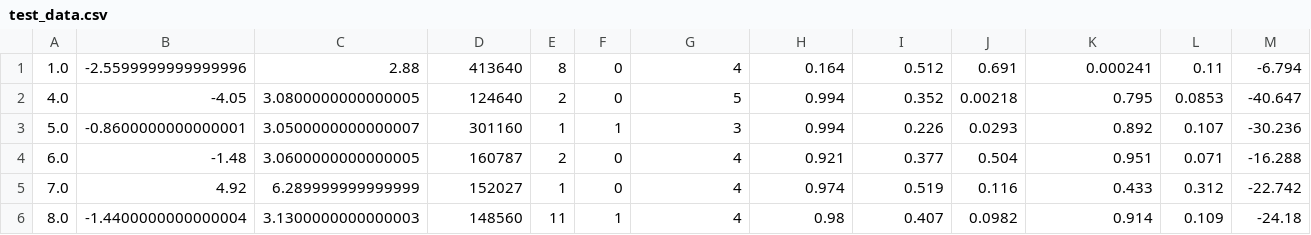
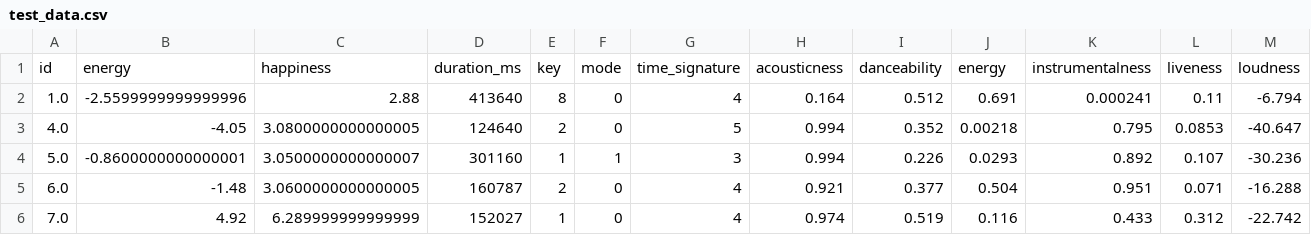
Before and after one commit to high-mood/PSE-Backend, a CSV file: test_data.csv, drawn as a sheet; only a part is shown; the shorter side is filled out with more unchanged rows; rows hold the shown columns only; the diff names each change by its address in the sheet, - before the commit and + after, or states it on an @@ line.

Commit message:
added header

```diff
--- a/test_data.csv
+++ b/test_data.csv
+row 1: id | energy | happiness | duration_ms | key | mode | time_signature | acousticness | danceability | energy | instrumentalness | liveness | loudness
```
